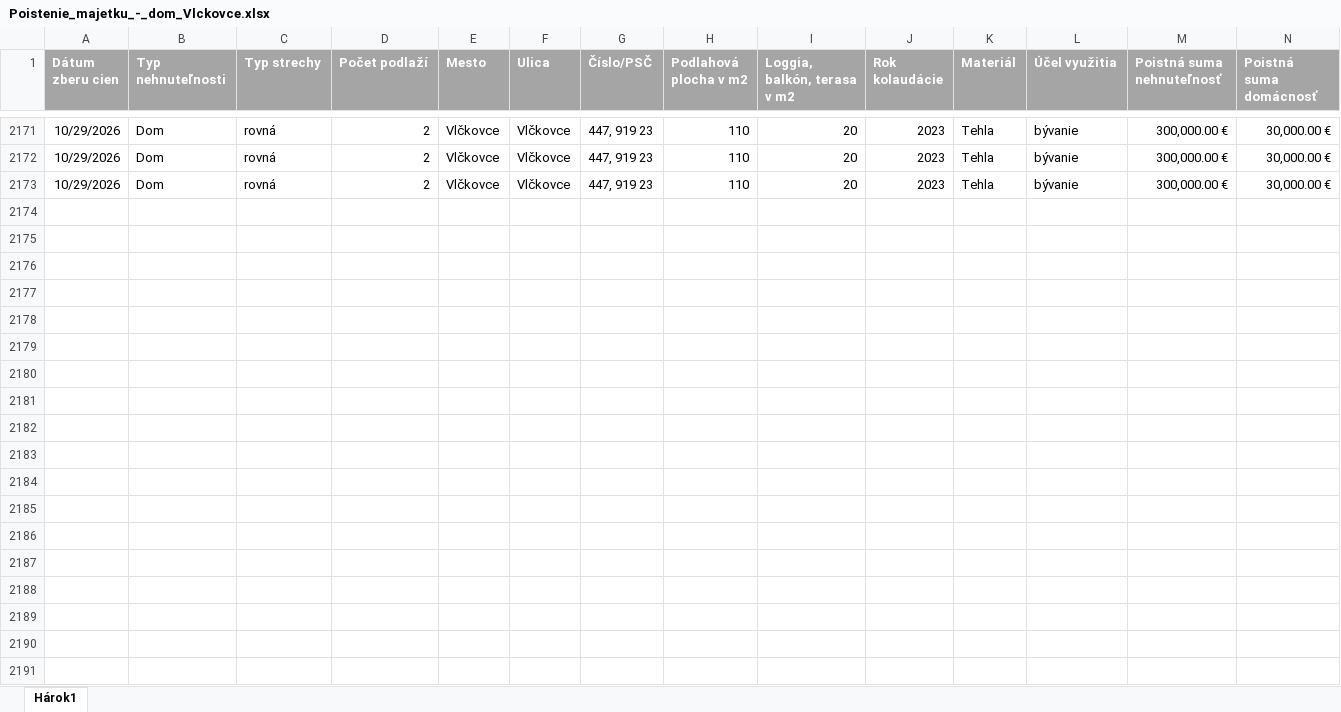
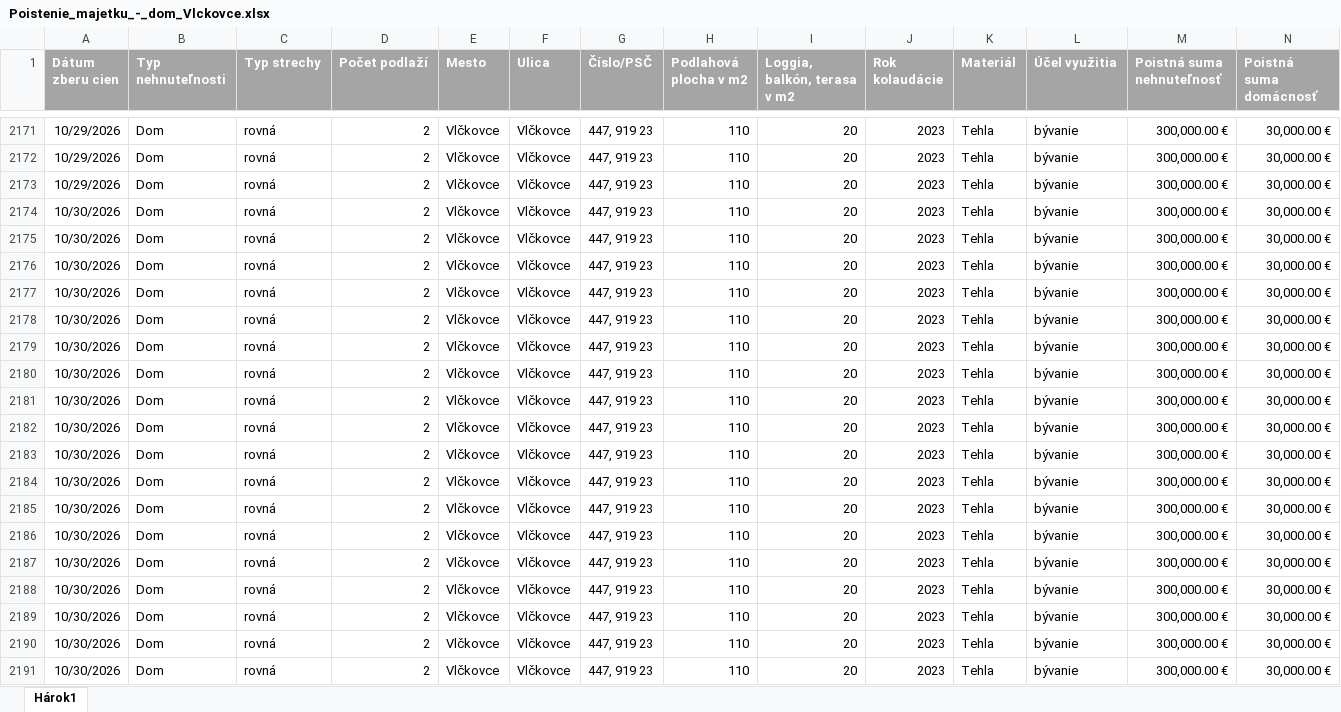
Before and after one commit to kika123-r/Monitoring, an Excel workbook: data/master/Poistenie_majetku_-_dom_Vlckovce.xlsx, sheet Hárok1, drawn as a sheet; only a part is shown, gaps mark what is left out; values as stored, in another font and other column widths than the file's, no borders; rows hold the shown columns only; the diff covers the shown part only; the diff names each change by its address in the sheet, - before the commit and + after, or states it on an @@ line.

```diff
--- a/data/master/Poistenie_majetku_-_dom_Vlckovce.xlsx (sheet Hárok1)
+++ b/data/master/Poistenie_majetku_-_dom_Vlckovce.xlsx (sheet Hárok1)
+row 2174: 10/30/2026 | Dom | rovná | 2 | Vlčkovce | Vlčkovce | 447, 919 23 | 110 | 20 | 2023 | Tehla | bývanie | 300,000.00 € | 30,000.00 €
+row 2175: 10/30/2026 | Dom | rovná | 2 | Vlčkovce | Vlčkovce | 447, 919 23 | 110 | 20 | 2023 | Tehla | bývanie | 300,000.00 € | 30,000.00 €
+row 2176: 10/30/2026 | Dom | rovná | 2 | Vlčkovce | Vlčkovce | 447, 919 23 | 110 | 20 | 2023 | Tehla | bývanie | 300,000.00 € | 30,000.00 €
+row 2177: 10/30/2026 | Dom | rovná | 2 | Vlčkovce | Vlčkovce | 447, 919 23 | 110 | 20 | 2023 | Tehla | bývanie | 300,000.00 € | 30,000.00 €
+row 2178: 10/30/2026 | Dom | rovná | 2 | Vlčkovce | Vlčkovce | 447, 919 23 | 110 | 20 | 2023 | Tehla | bývanie | 300,000.00 € | 30,000.00 €
+row 2179: 10/30/2026 | Dom | rovná | 2 | Vlčkovce | Vlčkovce | 447, 919 23 | 110 | 20 | 2023 | Tehla | bývanie | 300,000.00 € | 30,000.00 €
+row 2180: 10/30/2026 | Dom | rovná | 2 | Vlčkovce | Vlčkovce | 447, 919 23 | 110 | 20 | 2023 | Tehla | bývanie | 300,000.00 € | 30,000.00 €
+row 2181: 10/30/2026 | Dom | rovná | 2 | Vlčkovce | Vlčkovce | 447, 919 23 | 110 | 20 | 2023 | Tehla | bývanie | 300,000.00 € | 30,000.00 €
+row 2182: 10/30/2026 | Dom | rovná | 2 | Vlčkovce | Vlčkovce | 447, 919 23 | 110 | 20 | 2023 | Tehla | bývanie | 300,000.00 € | 30,000.00 €
+row 2183: 10/30/2026 | Dom | rovná | 2 | Vlčkovce | Vlčkovce | 447, 919 23 | 110 | 20 | 2023 | Tehla | bývanie | 300,000.00 € | 30,000.00 €
+row 2184: 10/30/2026 | Dom | rovná | 2 | Vlčkovce | Vlčkovce | 447, 919 23 | 110 | 20 | 2023 | Tehla | bývanie | 300,000.00 € | 30,000.00 €
+row 2185: 10/30/2026 | Dom | rovná | 2 | Vlčkovce | Vlčkovce | 447, 919 23 | 110 | 20 | 2023 | Tehla | bývanie | 300,000.00 € | 30,000.00 €
+row 2186: 10/30/2026 | Dom | rovná | 2 | Vlčkovce | Vlčkovce | 447, 919 23 | 110 | 20 | 2023 | Tehla | bývanie | 300,000.00 € | 30,000.00 €
+row 2187: 10/30/2026 | Dom | rovná | 2 | Vlčkovce | Vlčkovce | 447, 919 23 | 110 | 20 | 2023 | Tehla | bývanie | 300,000.00 € | 30,000.00 €
+row 2188: 10/30/2026 | Dom | rovná | 2 | Vlčkovce | Vlčkovce | 447, 919 23 | 110 | 20 | 2023 | Tehla | bývanie | 300,000.00 € | 30,000.00 €
+row 2189: 10/30/2026 | Dom | rovná | 2 | Vlčkovce | Vlčkovce | 447, 919 23 | 110 | 20 | 2023 | Tehla | bývanie | 300,000.00 € | 30,000.00 €
+row 2190: 10/30/2026 | Dom | rovná | 2 | Vlčkovce | Vlčkovce | 447, 919 23 | 110 | 20 | 2023 | Tehla | bývanie | 300,000.00 € | 30,000.00 €
+row 2191: 10/30/2026 | Dom | rovná | 2 | Vlčkovce | Vlčkovce | 447, 919 23 | 110 | 20 | 2023 | Tehla | bývanie | 300,000.00 € | 30,000.00 €
```
Also changed, not shown: 5 added rows elsewhere in this sheet, data/dashboard/Prehlad_cien_poistovne.xlsx, data/master/Poistenie_majetku_-_byt_Bratislava.xlsx, 31 other files.
